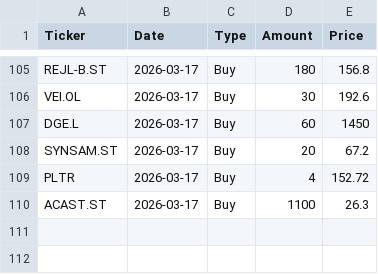
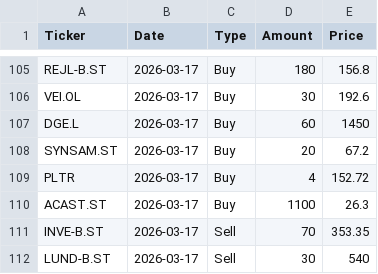
Before and after one commit to arofre/figab, a CSV file: transactions.csv, drawn as a sheet; only a part is shown, gaps mark what is left out.

```diff
--- a/transactions.csv
+++ b/transactions.csv
@@ -110 +110,3 @@ PLTR;2026-03-17;Buy;4;152.72
 ACAST.ST;2026-03-17;Buy;1100;26.3
+INVE-B.ST;2026-03-17;Sell;70;353.35
+LUND-B.ST;2026-03-17;Sell;30;540
```
Also changed, not shown: 1 other file.
